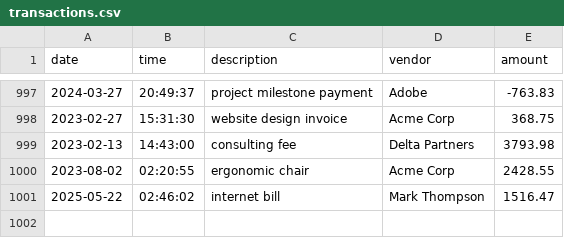
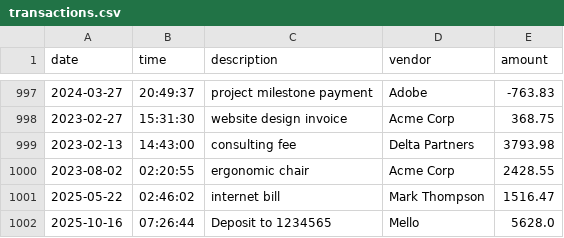
Before and after one commit to walkerromell-boop/acoount-ledger-application, a CSV file: transactions.csv, drawn as a sheet; only a part is shown, gaps mark what is left out; the diff names each change by its address in the sheet, - before the commit and + after, or states it on an @@ line.

```diff
--- a/transactions.csv
+++ b/transactions.csv
+row 1002: 2025-10-16 | 07:26:44 | Deposit to 1234565 | Mello | 5628.0
```
Also changed, not shown: 1 other file.
